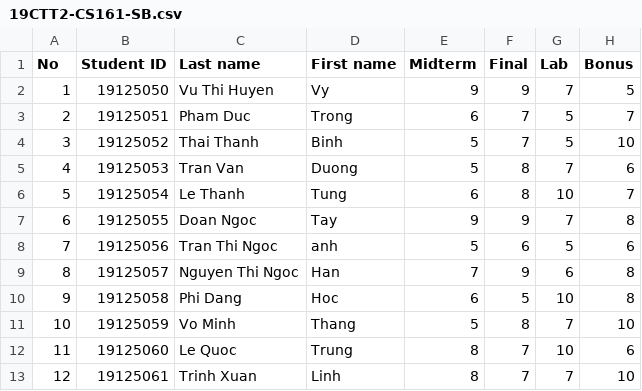
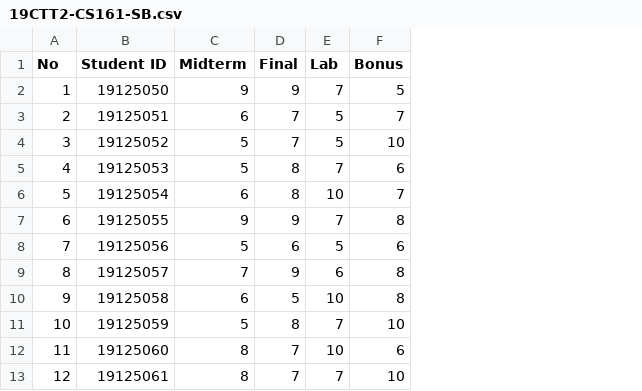
Before and after one commit to ngoccuongpvc/SCFC, a CSV file: import/19CTT2-CS161-SB.csv, drawn as a sheet; only a part is shown; the diff names each change by its address in the sheet, - before the commit and + after, or states it on an @@ line.

```diff
--- a/import/19CTT2-CS161-SB.csv
+++ b/import/19CTT2-CS161-SB.csv
-column C (Last name), rows 2-13: Vu Thi Huyen | Pham Duc | Thai Thanh | Tran Van | Le Thanh | Doan Ngoc | Tran Thi Ngoc | Nguyen Thi Ngoc | Phi Dang | Vo Minh | Le Quoc | Trinh Xuan
-column D (First name), rows 2-13: Vy | Trong | Binh | Duong | Tung | Tay | anh | Han | Hoc | Thang | Trung | Linh
```
Also changed, not shown: import/19CTT1-CS161-SB.csv, 1 other file.
